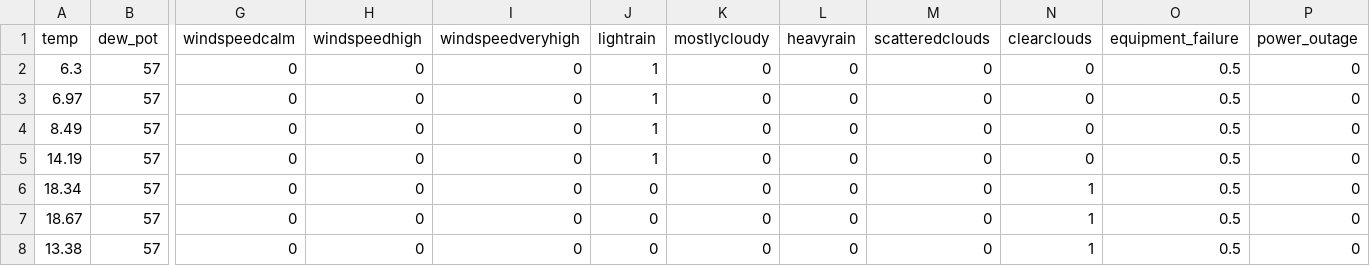
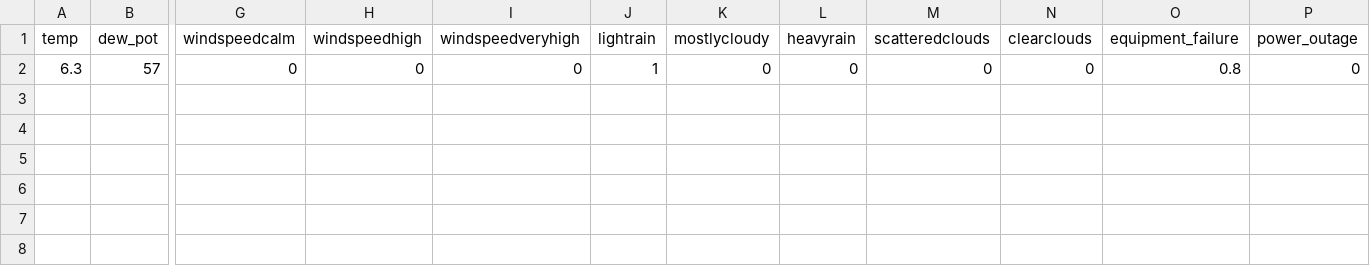
Before and after one commit to rishabh7257/SmartCity, a CSV file: RScripts/test.csv, drawn as a sheet; only a part is shown, gaps mark what is left out; rows hold the shown columns only; the diff names each change by its address in the sheet, - before the commit and + after, or states it on an @@ line.

```diff
--- a/RScripts/test.csv
+++ b/RScripts/test.csv
-O2 (equipment_failure): 0.5
+O2 (equipment_failure): 0.8
-row 3: 6.97 | 57 | 0 | 0 | 0 | 1 | 0 | 0 | 0 | 0 | 0.5 | 0
-row 4: 8.49 | 57 | 0 | 0 | 0 | 1 | 0 | 0 | 0 | 0 | 0.5 | 0
-row 5: 14.19 | 57 | 0 | 0 | 0 | 1 | 0 | 0 | 0 | 0 | 0.5 | 0
-row 6: 18.34 | 57 | 0 | 0 | 0 | 0 | 0 | 0 | 0 | 1 | 0.5 | 0
-row 7: 18.67 | 57 | 0 | 0 | 0 | 0 | 0 | 0 | 0 | 1 | 0.5 | 0
-row 8: 13.38 | 57 | 0 | 0 | 0 | 0 | 0 | 0 | 0 | 1 | 0.5 | 0
```
Also changed, not shown: 6 other files.
